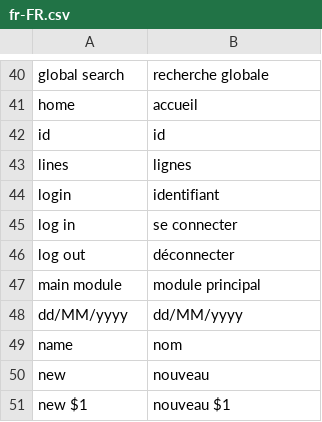
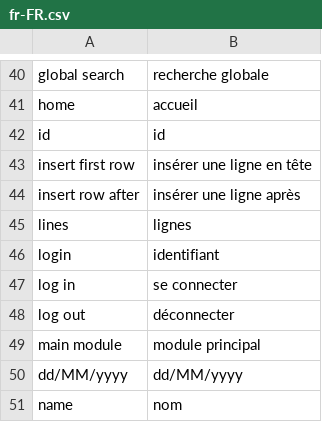
Before and after one commit to itrocks-ts/framework, a CSV file: fr-FR.csv, drawn as a sheet; only a part is shown, gaps mark what is left out; the shorter side is filled out with more unchanged rows.

```diff
--- a/fr-FR.csv
+++ b/fr-FR.csv
@@ -42,2 +42,4 @@ home;accueil
 id;id
+insert first row;insérer une ligne en tête
+insert row after;insérer une ligne après
 lines;lignes
```
Also changed, not shown: 1 other file.
